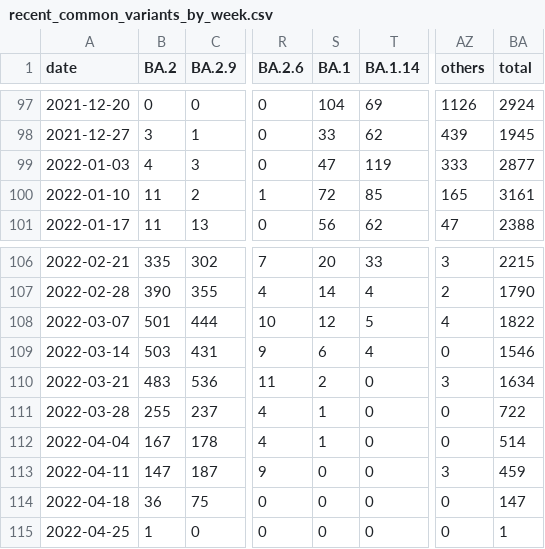
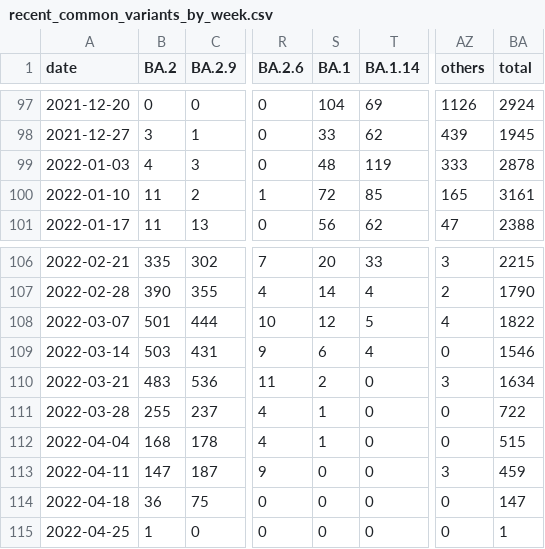
Before and after one commit to CovSeqCH/SequencingStats_and_Variants, a CSV file: data/recent_common_variants_by_week.csv, drawn as a sheet; only a part is shown, gaps mark what is left out; the diff names each change by its address in the sheet, - before the commit and + after, or states it on an @@ line.

```diff
--- a/data/recent_common_variants_by_week.csv
+++ b/data/recent_common_variants_by_week.csv
-S99 (BA.1): 47
+S99 (BA.1): 48
-BA99 (total): 2877
+BA99 (total): 2878
-B112 (BA.2): 167
+B112 (BA.2): 168
-BA112 (total): 514
+BA112 (total): 515
```
Also changed, not shown: data/cases_seq_by_cw_region.csv, data/mutation_counts.csv, 14 other files.
